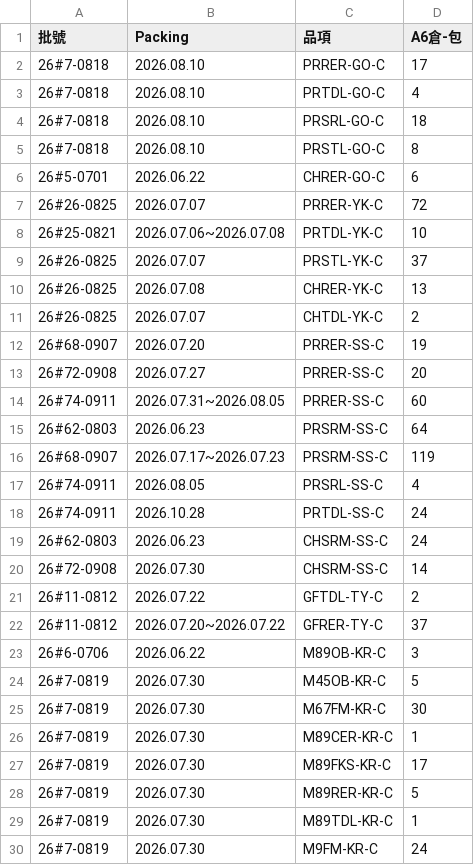
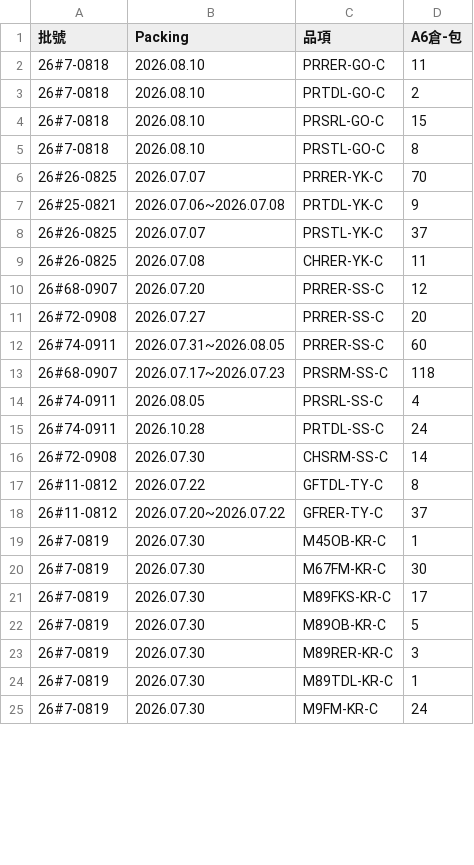
Before and after one commit to mingfonglpg-bit/-, a CSV file: beef.csv, drawn as a sheet; only a part is shown; the diff covers the shown part only.

```diff
--- a/beef.csv
+++ b/beef.csv
@@ -1,29 +1,24 @@
 批號,Packing,品項,A6倉-包
-26#7-0818,2026.08.10,PRRER-GO-C,17
-26#7-0818,2026.08.10,PRTDL-GO-C,4
-26#7-0818,2026.08.10,PRSRL-GO-C,18
+26#7-0818,2026.08.10,PRRER-GO-C,11
+26#7-0818,2026.08.10,PRTDL-GO-C,2
+26#7-0818,2026.08.10,PRSRL-GO-C,15
 26#7-0818,2026.08.10,PRSTL-GO-C,8
-26#5-0701,2026.06.22,CHRER-GO-C,6
-26#26-0825,2026.07.07,PRRER-YK-C,72
-26#25-0821,2026.07.06~2026.07.08,PRTDL-YK-C,10
+26#26-0825,2026.07.07,PRRER-YK-C,70
+26#25-0821,2026.07.06~2026.07.08,PRTDL-YK-C,9
 26#26-0825,2026.07.07,PRSTL-YK-C,37
-26#26-0825,2026.07.08,CHRER-YK-C,13
-26#26-0825,2026.07.07,CHTDL-YK-C,2
-26#68-0907,2026.07.20,PRRER-SS-C,19
+26#26-0825,2026.07.08,CHRER-YK-C,11
+26#68-0907,2026.07.20,PRRER-SS-C,12
 26#72-0908,2026.07.27,PRRER-SS-C,20
 26#74-0911,2026.07.31~2026.08.05,PRRER-SS-C,60
-26#62-0803,2026.06.23,PRSRM-SS-C,64
-26#68-0907,2026.07.17~2026.07.23,PRSRM-SS-C,119
+26#68-0907,2026.07.17~2026.07.23,PRSRM-SS-C,118
 26#74-0911,2026.08.05,PRSRL-SS-C,4
 26#74-0911,2026.10.28,PRTDL-SS-C,24
-26#62-0803,2026.06.23,CHSRM-SS-C,24
 26#72-0908,2026.07.30,CHSRM-SS-C,14
-26#11-0812,2026.07.22,GFTDL-TY-C,2
+26#11-0812,2026.07.22,GFTDL-TY-C,8
 26#11-0812,2026.07.20~2026.07.22,GFRER-TY-C,37
-26#6-0706,2026.06.22,M89OB-KR-C,3
-26#7-0819,2026.07.30,M45OB-KR-C,5
+26#7-0819,2026.07.30,M45OB-KR-C,1
 26#7-0819,2026.07.30,M67FM-KR-C,30
-26#7-0819,2026.07.30,M89CER-KR-C,1
 26#7-0819,2026.07.30,M89FKS-KR-C,17
-26#7-0819,2026.07.30,M89RER-KR-C,5
+26#7-0819,2026.07.30,M89OB-KR-C,5
+26#7-0819,2026.07.30,M89RER-KR-C,3
 26#7-0819,2026.07.30,M89TDL-KR-C,1
```
Also changed, not shown: 1 added row elsewhere in this file, chilled.csv, frozen.csv.
